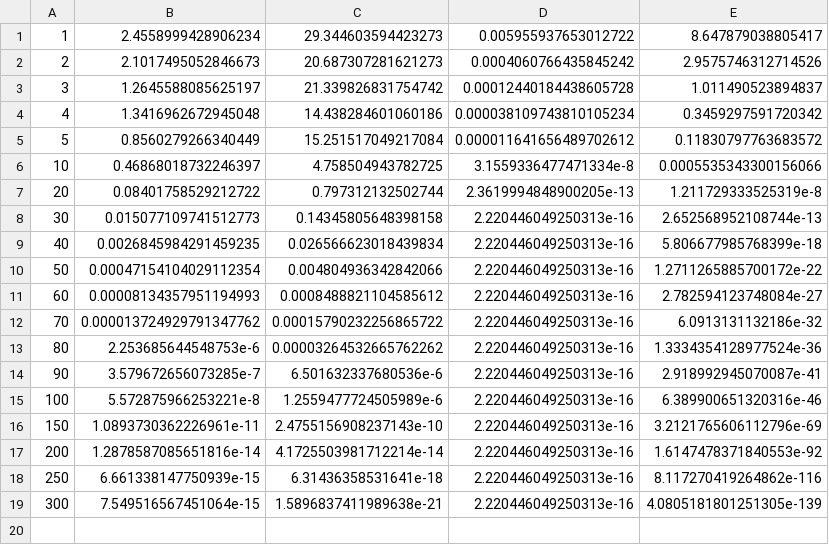
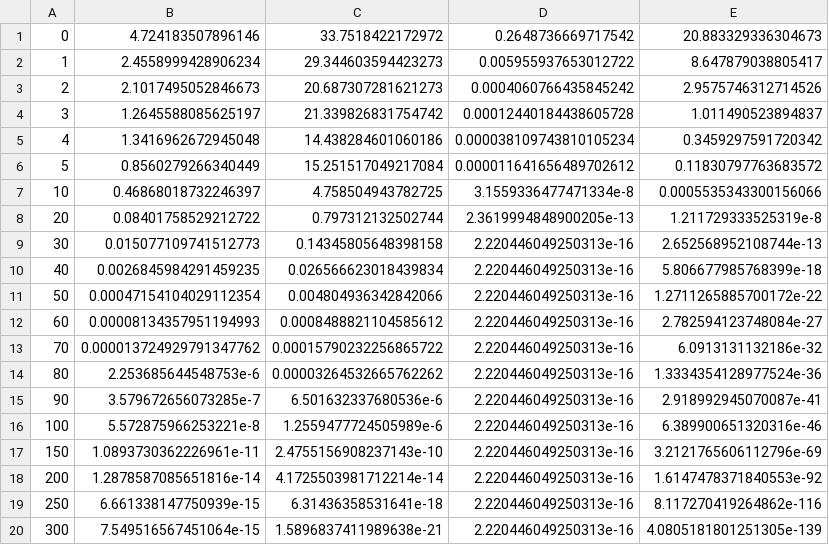
Before and after one commit to es335mathwiz/paperProduction, a CSV file: occBind/docs/truncErr.csv, drawn as a sheet; the diff names each change by its address in the sheet, - before the commit and + after, or states it on an @@ line.

```diff
--- a/occBind/docs/truncErr.csv
+++ b/occBind/docs/truncErr.csv
+row 1: 0 | 4.724183507896146 | 33.7518422172972 | 0.2648736669717542 | 20.883329336304673
```
Also changed, not shown: 1 other file.
